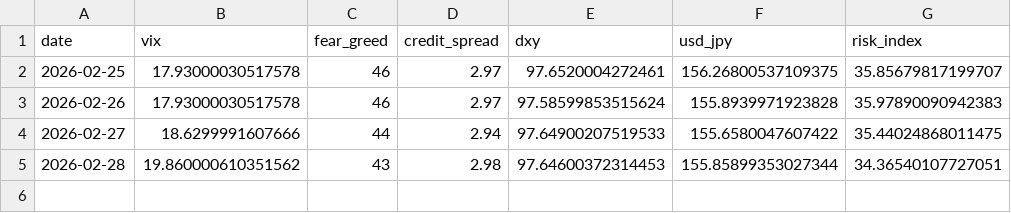
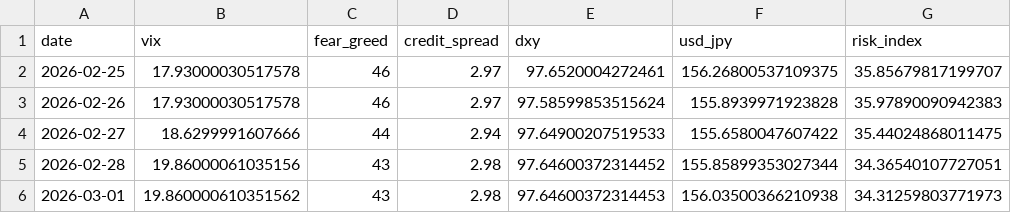
Before and after one commit to actionk-dev/risk-dashboard, a CSV file: risk_history.csv, drawn as a sheet.

```diff
--- a/risk_history.csv
+++ b/risk_history.csv
@@ -4,2 +4,3 @@ date,vix,fear_greed,credit_spread,dxy,usd_jpy,risk_index
 2026-02-27,18.6299991607666,44,2.94,97.64900207519533,155.6580047607422,35.44024868011475
-2026-02-28,19.860000610351562,43,2.98,97.64600372314453,155.85899353027344,34.36540107727051
+2026-02-28,19.86000061035156,43,2.98,97.64600372314452,155.85899353027344,34.36540107727051
+2026-03-01,19.860000610351562,43,2.98,97.64600372314453,156.03500366210938,34.31259803771973
```
